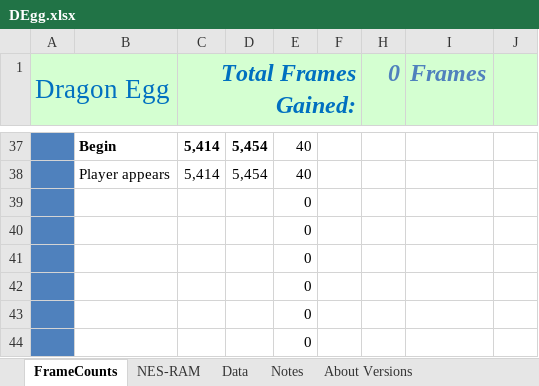
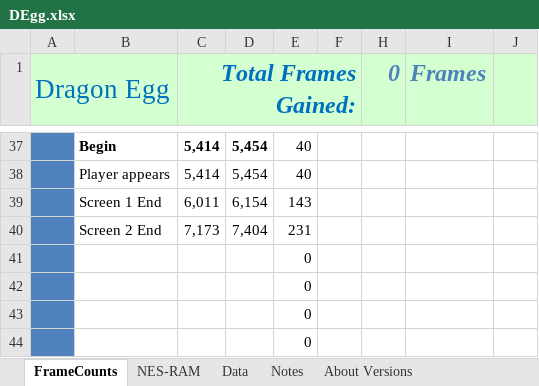
Before and after one commit to MathewWi/adelikat-tas, an Excel workbook: DragonEgg/DEgg.xlsx, sheet FrameCounts, drawn as a sheet; only a part is shown, gaps mark what is left out; values as stored, in another font and other column widths than the file's, no borders; removed rows and columns are numbered as before the commit, all else as after; the diff names each change by its address in the sheet, - before the commit and + after, or states it on an @@ line.

Commit message:
Dragon Egg - Most of level 2 done (over 9000 frames!) 231 frames ahead of the published movie

```diff
--- a/DragonEgg/DEgg.xlsx (sheet FrameCounts)
+++ b/DragonEgg/DEgg.xlsx (sheet FrameCounts)
-row 39:  |  |  |  | 0
-row 40:  |  |  |  | 0
+row 39:  | Screen 1 End | 6,011 | 6,154 | 143
+row 40:  | Screen 2 End | 7,173 | 7,404 | 231
```
Also changed, not shown: 1 other file.
